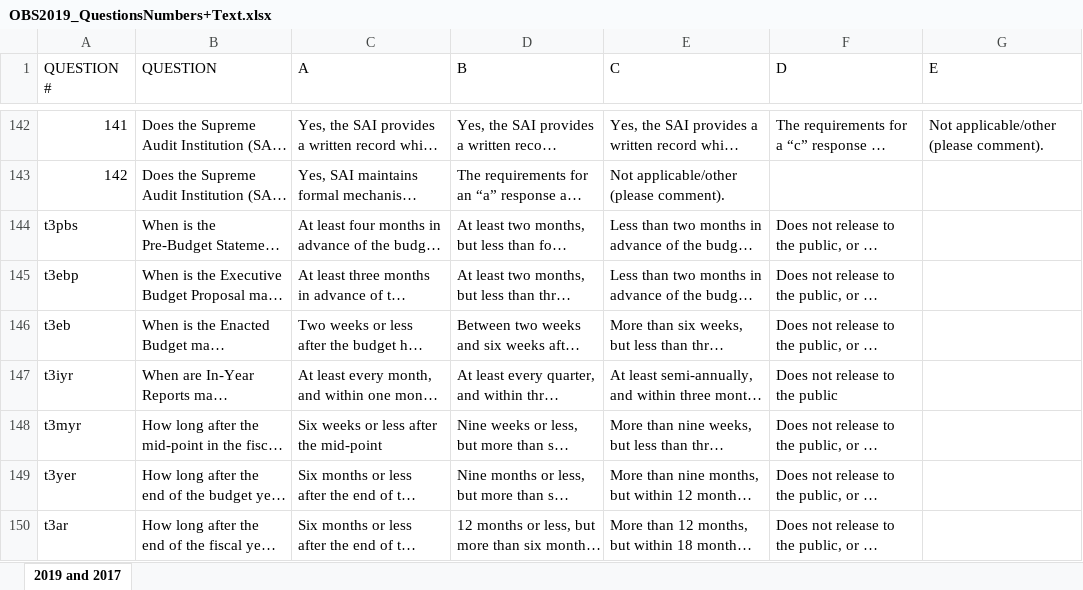
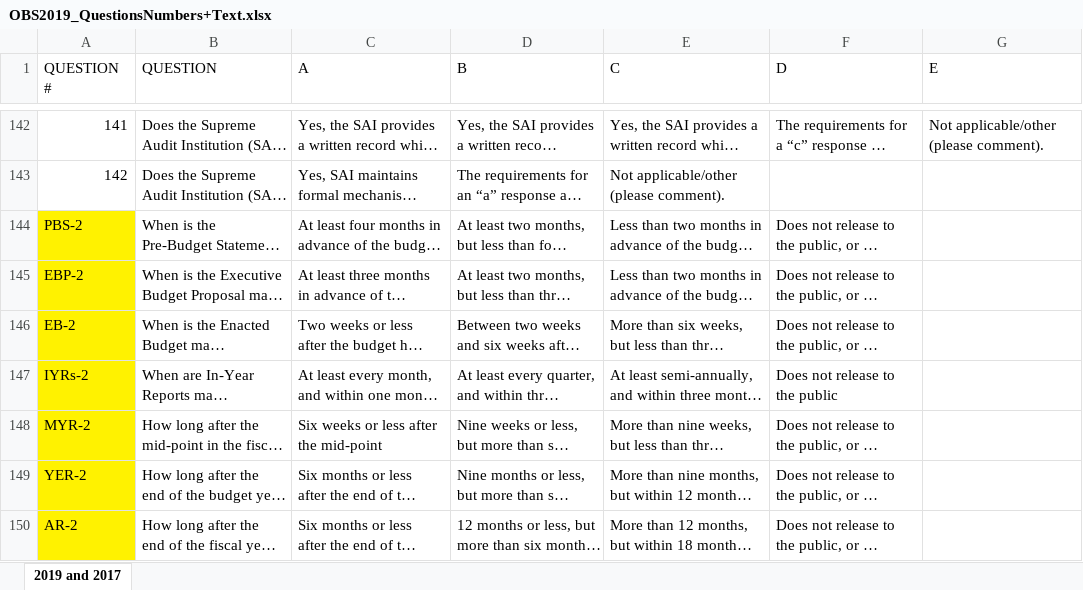
Before and after one commit to okfn/ibp-explorer, an Excel workbook: data/OBS2019_QuestionsNumbers+Text.xlsx, sheet 2019 and 2017, drawn as a sheet; only a part is shown, gaps mark what is left out; long unchanged cells end in …; values as stored, in another font and other column widths than the file's, no borders; the diff names each change by its address in the sheet, - before the commit and + after, or states it on an @@ line.

Commit message:
(etl) Change labels on indicator questions and re-build data
Client wants the 2019 indicator questions to use similar
IDs to the 2017 data.
The path of least resistance here was to manually edit the
input files rather than aliasing them in the ETL process.

```diff
--- a/data/OBS2019_QuestionsNumbers+Text.xlsx (sheet 2019 and 2017)
+++ b/data/OBS2019_QuestionsNumbers+Text.xlsx (sheet 2019 and 2017)
-A144 (QUESTION #): t3pbs
+A144 (QUESTION #): PBS-2
-A144:A150 fill: none
+A144:A150 fill: #FFF200
-A145 (QUESTION #): t3ebp
+A145 (QUESTION #): EBP-2
-A146 (QUESTION #): t3eb
+A146 (QUESTION #): EB-2
-A147 (QUESTION #): t3iyr
+A147 (QUESTION #): IYRs-2
-A148 (QUESTION #): t3myr
+A148 (QUESTION #): MYR-2
-A149 (QUESTION #): t3yer
+A149 (QUESTION #): YER-2
-A150 (QUESTION #): t3ar
+A150 (QUESTION #): AR-2
```
Also changed, not shown: data/OBI 2019.xlsx, explorer/assets/downloads/ibp_data_2006-2012.xlsx, 13 other files.
